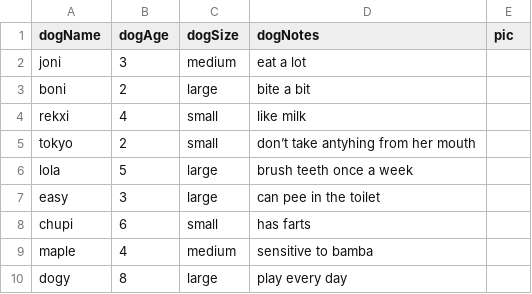
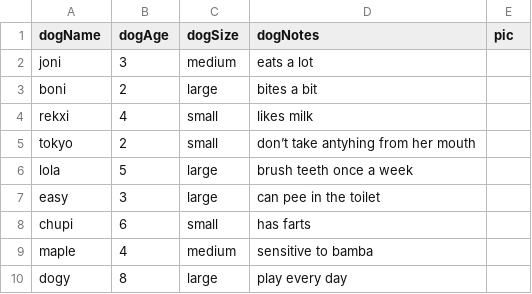
Before and after one commit to avivbyby/group22, a CSV file: DB/Dogs.csv, drawn as a sheet.

```diff
--- a/DB/Dogs.csv
+++ b/DB/Dogs.csv
@@ -1,5 +1,5 @@
 dogName ,dogAge,dogSize,dogNotes,pic
-joni,3,medium,eat a lot,
-boni,2,large,bite a bit ,
-rekxi,4,small,like milk,
+joni,3,medium,eats a lot,
+boni,2,large,bites a bit ,
+rekxi,4,small,likes milk,
 tokyo ,2,small ,don’t take antyhing from her mouth,
```
Also changed, not shown: 2 other files.
